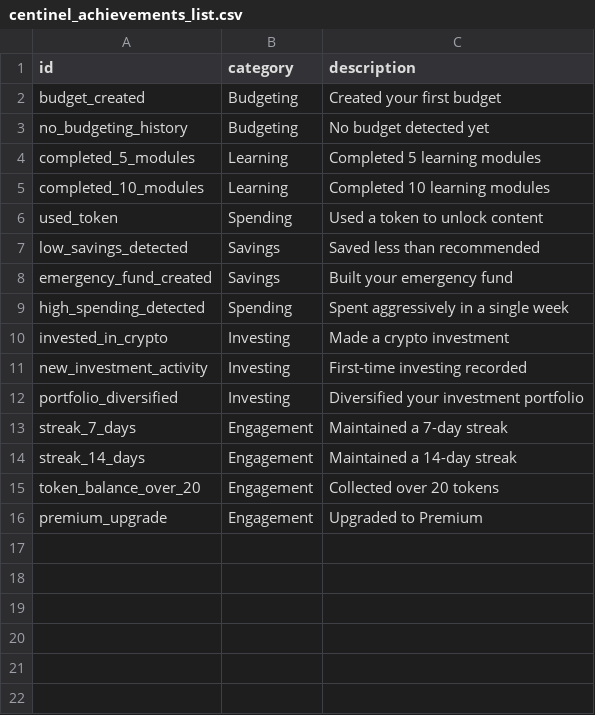
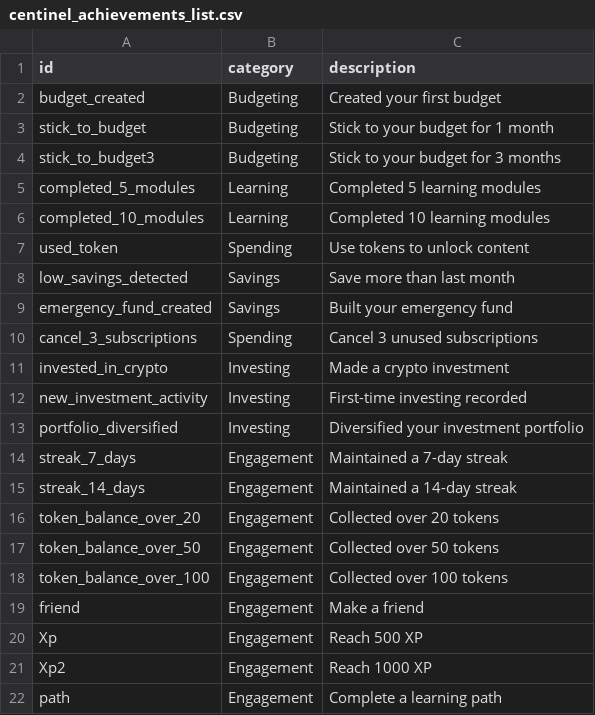
Before and after one commit to pablob44/centinel-mvp, a CSV file: centinel_achievements_list.csv, drawn as a sheet.

Commit message:
Update centinel_achievements_list.csv

```diff
--- a/centinel_achievements_list.csv
+++ b/centinel_achievements_list.csv
@@ -2,9 +2,10 @@ id,category,description
 budget_created,Budgeting,Created your first budget
-no_budgeting_history,Budgeting,No budget detected yet
+stick_to_budget,Budgeting,Stick to your budget for 1 month
+stick_to_budget3,Budgeting,Stick to your budget for 3 months
 completed_5_modules,Learning,Completed 5 learning modules
 completed_10_modules,Learning,Completed 10 learning modules
-used_token,Spending,Used a token to unlock content
-low_savings_detected,Savings,Saved less than recommended
+used_token,Spending,Use tokens to unlock content
+low_savings_detected,Savings,Save more than last month
 emergency_fund_created,Savings,Built your emergency fund
-high_spending_detected,Spending,Spent aggressively in a single week
+cancel_3_subscriptions, Spending, Cancel 3 unused subscriptions
 invested_in_crypto,Investing,Made a crypto investment
@@ -15,2 +16,7 @@ streak_14_days,Engagement,Maintained a 14-day streak
 token_balance_over_20,Engagement,Collected over 20 tokens
-premium_upgrade,Engagement,Upgraded to Premium
+token_balance_over_50,Engagement,Collected over 50 tokens
+token_balance_over_100,Engagement,Collected over 100 tokens
+friend,Engagement,Make a friend
+Xp,Engagement,Reach 500 XP
+Xp2,Engagement,Reach 1000 XP
+path,Engagement,Complete a learning path
```
